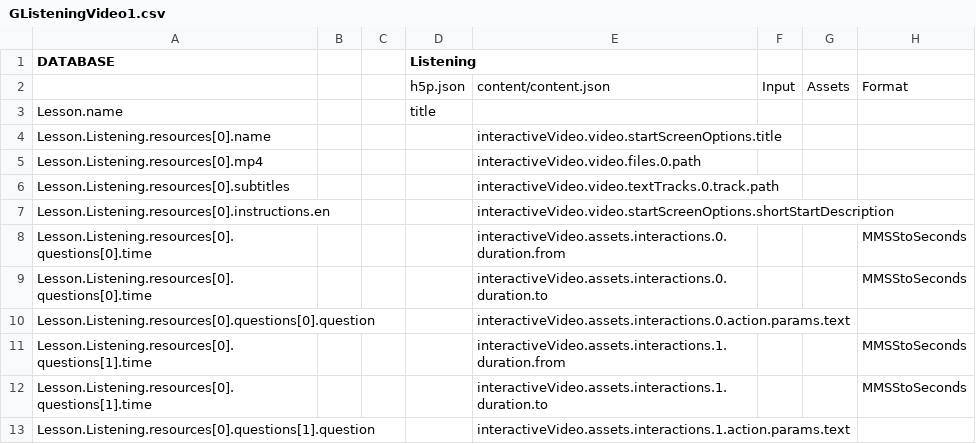
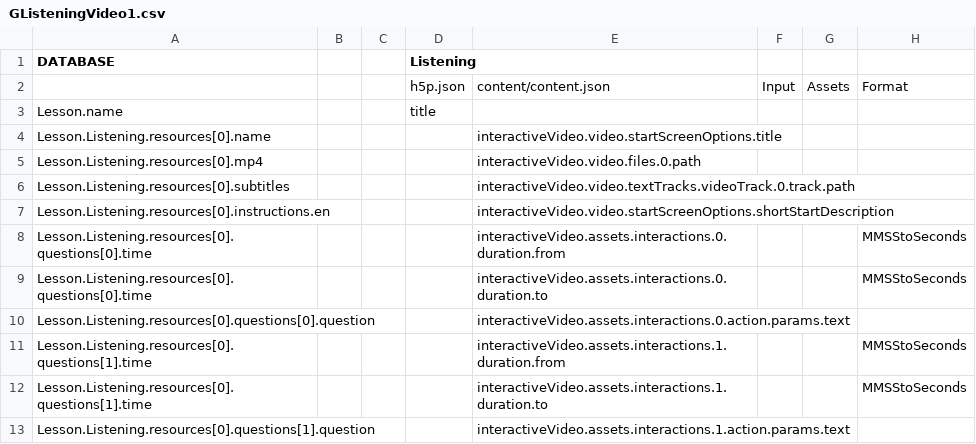
Before and after one commit to CaxtonTaylor/fromDatabasetoH5P, a CSV file: CSV/GListeningVideo1.csv, drawn as a sheet; only a part is shown.

```diff
--- a/CSV/GListeningVideo1.csv
+++ b/CSV/GListeningVideo1.csv
@@ -5,3 +5,3 @@ Lesson.Listening.resources[0].name,,,,interactiveVideo.video.startScreenOptions.
 Lesson.Listening.resources[0].mp4,,,,interactiveVideo.video.files.0.path,,,
-Lesson.Listening.resources[0].subtitles,,,,interactiveVideo.video.textTracks.0.track.path,,,
+Lesson.Listening.resources[0].subtitles,,,,interactiveVideo.video.textTracks.videoTrack.0.track.path,,,
 Lesson.Listening.resources[0].instructions.en,,,,interactiveVideo.video.startScreenOptions.shortStartDescription,,,
```
Also changed, not shown: CSV/GListeningVideo2.csv, CSV/GListeningVideo3.csv.
